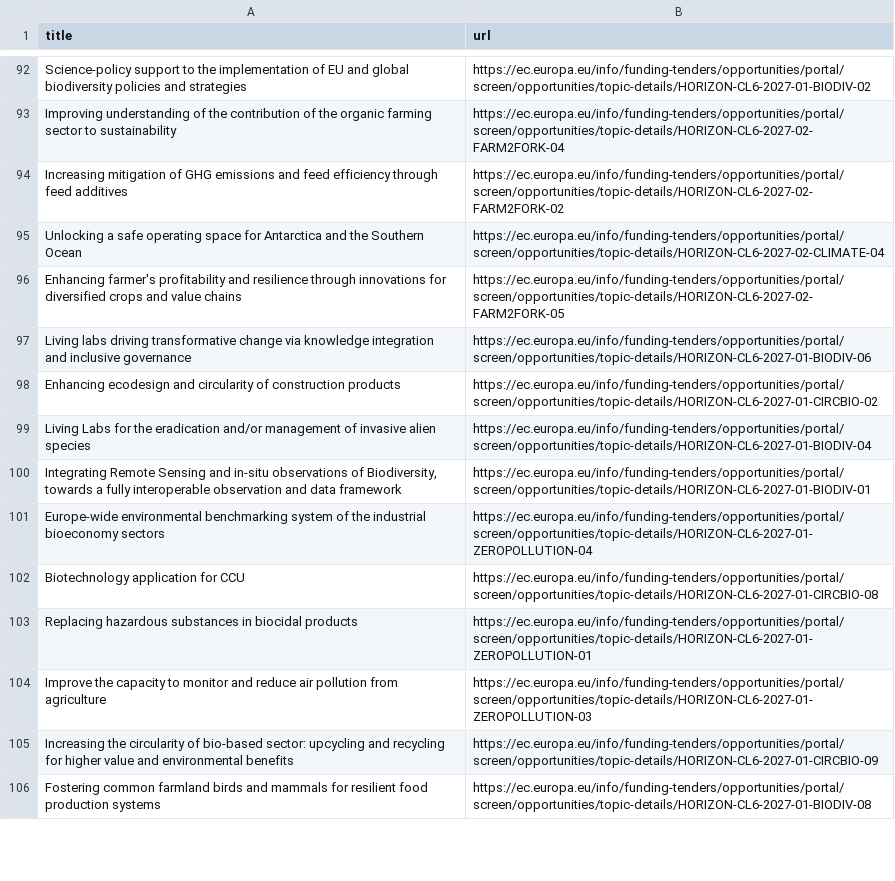
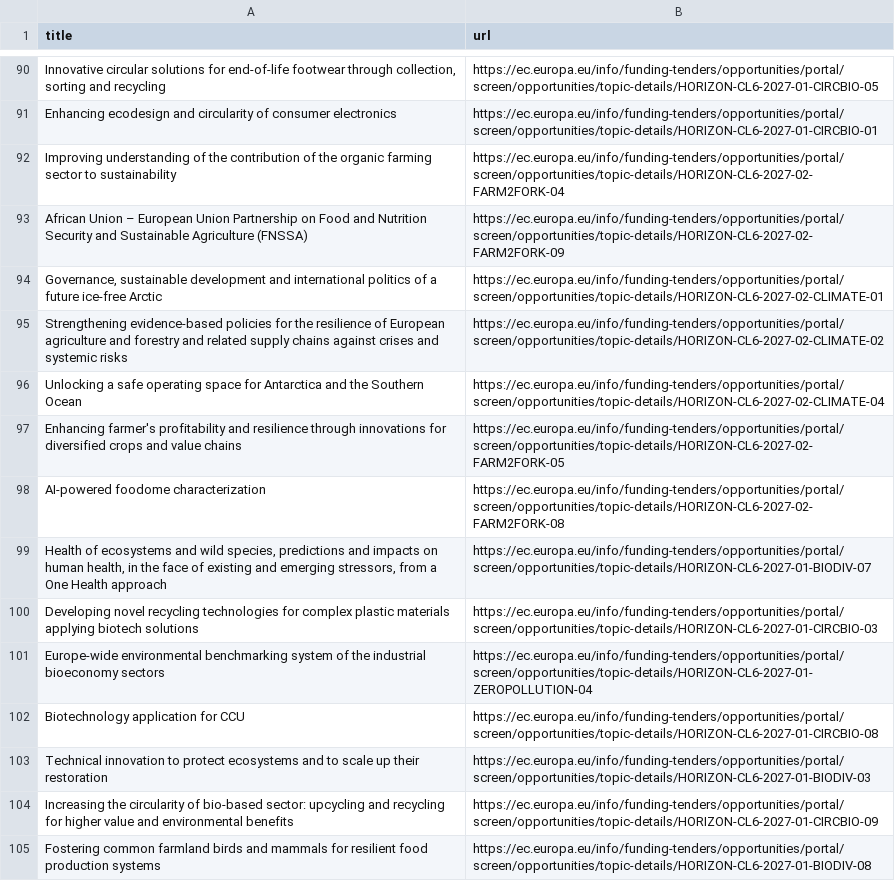
Before and after one commit to Lobal-coder/eufundsscraper, a CSV file: docs/funding-list.csv, drawn as a sheet; only a part is shown, gaps mark what is left out; the diff covers the shown part only.

```diff
--- a/docs/funding-list.csv
+++ b/docs/funding-list.csv
@@ -92,14 +90,15 @@ title,url
-"Science-policy support to the implementation of EU and global biodiversity policies and strategies","https://ec.europa.eu/info/funding-tenders/opportunities/portal/screen/opportunities/topic-details/HORIZON-CL6-2027-01-BIODIV-02"
+"Innovative circular solutions for end-of-life footwear through collection, sorting and recycling","https://ec.europa.eu/info/funding-tenders/opportunities/portal/screen/opportunities/topic-details/HORIZON-CL6-2027-01-CIRCBIO-05"
+"Enhancing ecodesign and circularity of consumer electronics","https://ec.europa.eu/info/funding-tenders/opportunities/portal/screen/opportunities/topic-details/HORIZON-CL6-2027-01-CIRCBIO-01"
 "Improving understanding of the contribution of the organic farming sector to sustainability","https://ec.europa.eu/info/funding-tenders/opportunities/portal/screen/opportunities/topic-details/HORIZON-CL6-2027-02-FARM2FORK-04"
-"Increasing mitigation of GHG emissions and feed efficiency through feed additives","https://ec.europa.eu/info/funding-tenders/opportunities/portal/screen/opportunities/topic-details/HORIZON-CL6-2027-02-FARM2FORK-02"
+"African Union – European Union Partnership on Food and Nutrition Security and Sustainable Agriculture (FNSSA)","https://ec.europa.eu/info/funding-tenders/opportunities/portal/screen/opportunities/topic-details/HORIZON-CL6-2027-02-FARM2FORK-09"
+"Governance, sustainable development and international politics of a future ice-free Arctic","https://ec.europa.eu/info/funding-tenders/opportunities/portal/screen/opportunities/topic-details/HORIZON-CL6-2027-02-CLIMATE-01"
+"Strengthening evidence-based policies for the resilience of European agriculture and forestry and related supply chains against crises and systemic risks","https://ec.europa.eu/info/funding-tenders/opportunities/portal/screen/opportunities/topic-details/HORIZON-CL6-2027-02-CLIMATE-02"
 "Unlocking a safe operating space for Antarctica and the Southern Ocean","https://ec.europa.eu/info/funding-tenders/opportunities/portal/screen/opportunities/topic-details/HORIZON-CL6-2027-02-CLIMATE-04"
 "Enhancing farmer's profitability and resilience through innovations for diversified crops and value chains","https://ec.europa.eu/info/funding-tenders/opportunities/portal/screen/opportunities/topic-details/HORIZON-CL6-2027-02-FARM2FORK-05"
-"Living labs driving transformative change via knowledge integration and inclusive governance","https://ec.europa.eu/info/funding-tenders/opportunities/portal/screen/opportunities/topic-details/HORIZON-CL6-2027-01-BIODIV-06"
-"Enhancing ecodesign and circularity of construction products","https://ec.europa.eu/info/funding-tenders/opportunities/portal/screen/opportunities/topic-details/HORIZON-CL6-2027-01-CIRCBIO-02"
-"Living Labs for the eradication and/or management of invasive alien species","https://ec.europa.eu/info/funding-tenders/opportunities/portal/screen/opportunities/topic-details/HORIZON-CL6-2027-01-BIODIV-04"
-"Integrating Remote Sensing and in-situ observations of Biodiversity, towards a fully interoperable observation and data framework","https://ec.europa.eu/info/funding-tenders/opportunities/portal/screen/opportunities/topic-details/HORIZON-CL6-2027-01-BIODIV-01"
+"AI-powered foodome characterization","https://ec.europa.eu/info/funding-tenders/opportunities/portal/screen/opportunities/topic-details/HORIZON-CL6-2027-02-FARM2FORK-08"
+"Health of ecosystems and wild species, predictions and impacts on human health, in the face of existing and emerging stressors, from a One Health approach","https://ec.europa.eu/info/funding-tenders/opportunities/portal/screen/opportunities/topic-details/HORIZON-CL6-2027-01-BIODIV-07"
+"Developing novel recycling technologies for complex plastic materials applying biotech solutions","https://ec.europa.eu/info/funding-tenders/opportunities/portal/screen/opportunities/topic-details/HORIZON-CL6-2027-01-CIRCBIO-03"
 "Europe-wide environmental benchmarking system of the industrial bioeconomy sectors","https://ec.europa.eu/info/funding-tenders/opportunities/portal/screen/opportunities/topic-details/HORIZON-CL6-2027-01-ZEROPOLLUTION-04"
 "Biotechnology application for CCU","https://ec.europa.eu/info/funding-tenders/opportunities/portal/screen/opportunities/topic-details/HORIZON-CL6-2027-01-CIRCBIO-08"
-"Replacing hazardous substances in biocidal products","https://ec.europa.eu/info/funding-tenders/opportunities/portal/screen/opportunities/topic-details/HORIZON-CL6-2027-01-ZEROPOLLUTION-01"
-"Improve the capacity to monitor and reduce air pollution from agriculture","https://ec.europa.eu/info/funding-tenders/opportunities/portal/screen/opportunities/topic-details/HORIZON-CL6-2027-01-ZEROPOLLUTION-03"
+"Technical innovation to protect ecosystems and to scale up their restoration","https://ec.europa.eu/info/funding-tenders/opportunities/portal/screen/opportunities/topic-details/HORIZON-CL6-2027-01-BIODIV-03"
 "Increasing the circularity of bio-based sector: upcycling and recycling for higher value and environmental benefits","https://ec.europa.eu/info/funding-tenders/opportunities/portal/screen/opportunities/topic-details/HORIZON-CL6-2027-01-CIRCBIO-09"
```
Also changed, not shown: 7 added rows, 2 removed rows and 72 moved rows elsewhere in this file, docs/funding_enriched.csv, docs/tenders-list.csv, 6 other files.
